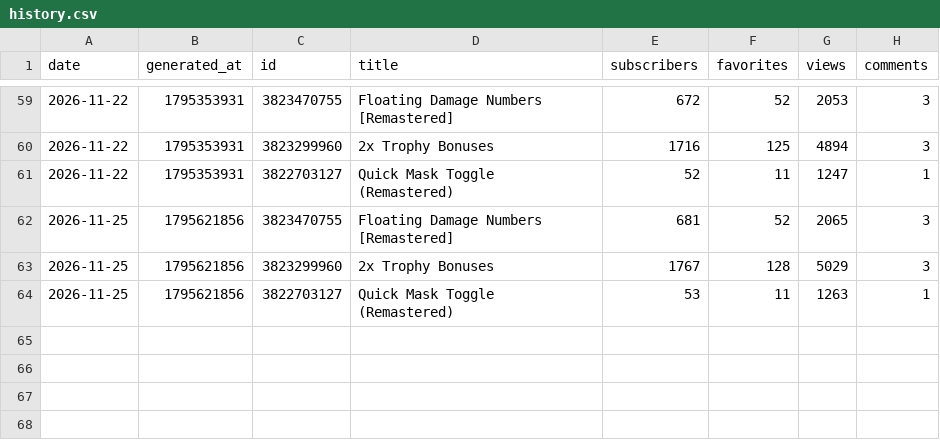
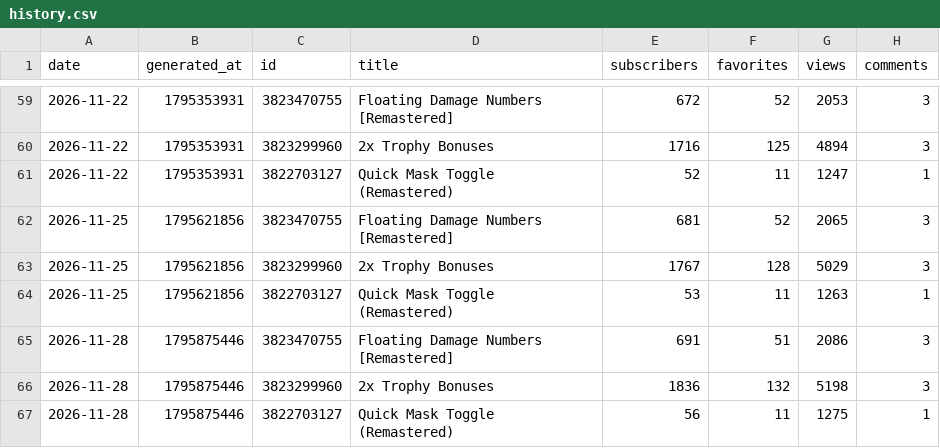
Before and after one commit to ehakantas/steam-stats, a CSV file: data/history.csv, drawn as a sheet; only a part is shown, gaps mark what is left out.

```diff
--- a/data/history.csv
+++ b/data/history.csv
@@ -64 +64,4 @@ date,generated_at,id,title,subscribers,favorites,views,comments
 2026-11-25,1795621856,3822703127,Quick Mask Toggle (Remastered),53,11,1263,1
+2026-11-28,1795875446,3823470755,Floating Damage Numbers [Remastered],691,51,2086,3
+2026-11-28,1795875446,3823299960,2x Trophy Bonuses,1836,132,5198,3
+2026-11-28,1795875446,3822703127,Quick Mask Toggle (Remastered),56,11,1275,1
```
Also changed, not shown: 2 other files.
